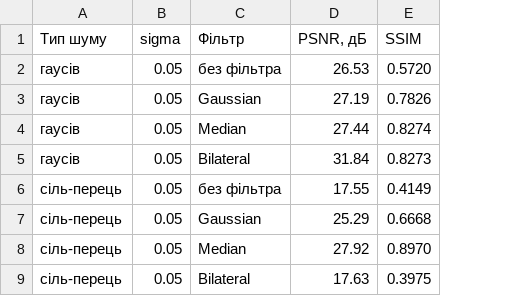
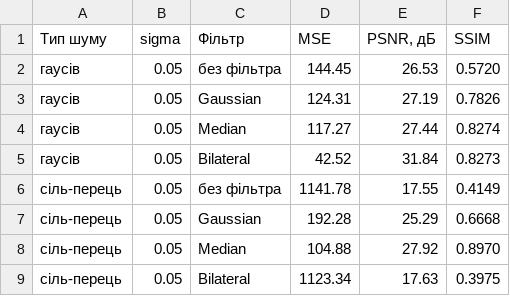
Before and after one commit to maksymkhodakov/MultimediaLab12, a CSV file: results/lab2/05_research_experiment.csv, drawn as a sheet; only a part is shown; the diff names each change by its address in the sheet, - before the commit and + after, or states it on an @@ line.

```diff
--- a/results/lab2/05_research_experiment.csv
+++ b/results/lab2/05_research_experiment.csv
+column D (MSE), rows 2-9: 144.45 | 124.31 | 117.27 | 42.52 | 1141.78 | 192.28 | 104.88 | 1123.34
```
Also changed, not shown: 7 other files.
